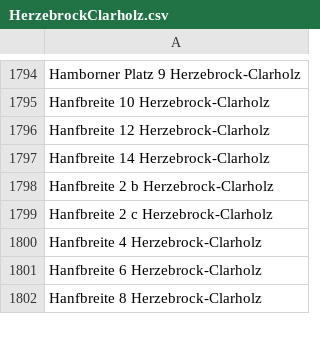
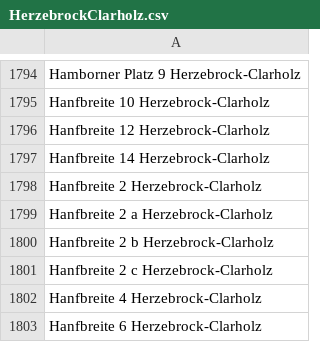
Before and after one commit to flohoff/kreisgt-addressentwicklung, a CSV file: HerzebrockClarholz.csv, drawn as a sheet; only a part is shown, gaps mark what is left out; the shorter side is filled out with more unchanged rows; the diff names each change by its address in the sheet, - before the commit and + after, or states it on an @@ line.

```diff
--- a/HerzebrockClarholz.csv
+++ b/HerzebrockClarholz.csv
+row 1798: Hanfbreite 2 Herzebrock-Clarholz
+row 1799: Hanfbreite 2 a Herzebrock-Clarholz
```
Also changed, not shown: Guetersloh.csv, HalleWestf.csv, 2 other files.
